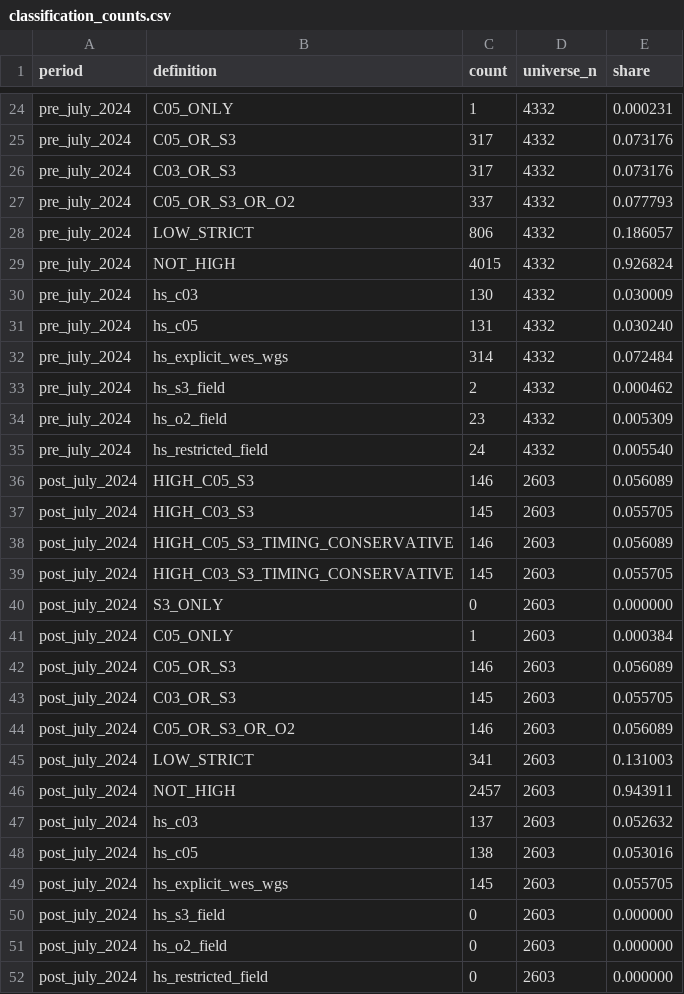
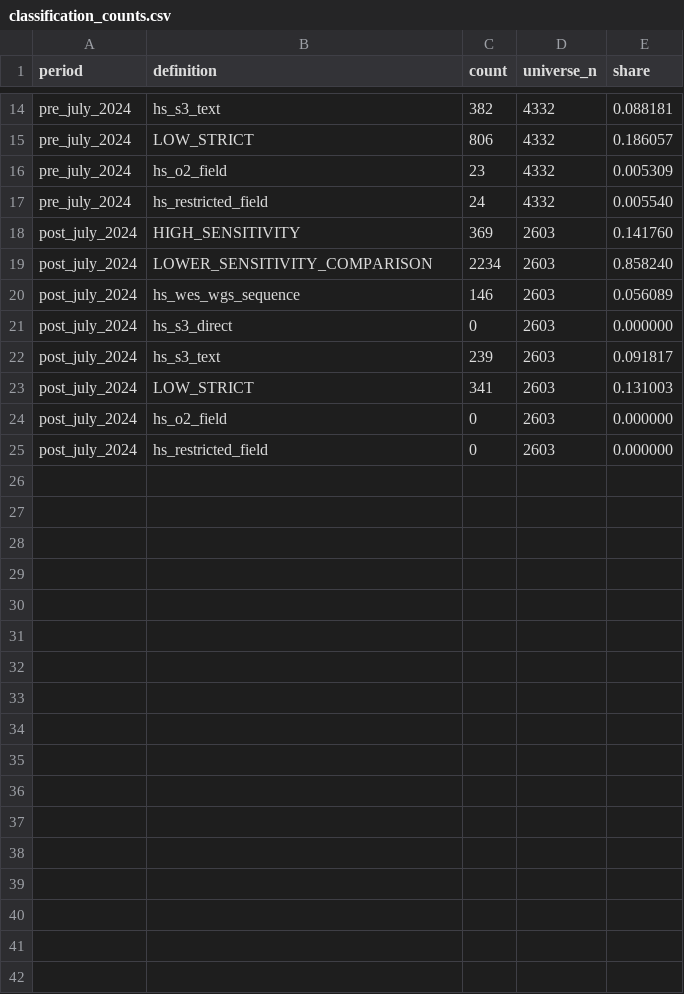
Before and after one commit to ZheqiJ/UKB_empirical, a CSV file: analyses/interrupted_time_series/project_entry2/data/classification_counts.csv, drawn as a sheet; only a part is shown, gaps mark what is left out; removed rows and columns are numbered as before the commit, all else as after; the diff covers the shown part only; the diff names each change by its address in the sheet, - before the commit and + after, or states it on an @@ line.

```diff
--- a/analyses/interrupted_time_series/project_entry2/data/classification_counts.csv
+++ b/analyses/interrupted_time_series/project_entry2/data/classification_counts.csv
-row 24: pre_july_2024 | C05_ONLY | 1 | 4332 | 0.000231
-B14 (definition): C05_OR_S3
+B14 (definition): hs_s3_text
-C14 (count): 317
+C14 (count): 382
-E14 (share): 0.073176
+E14 (share): 0.088181
-row 26: pre_july_2024 | C03_OR_S3 | 317 | 4332 | 0.073176
-row 27: pre_july_2024 | C05_OR_S3_OR_O2 | 337 | 4332 | 0.077793
-row 29: pre_july_2024 | NOT_HIGH | 4015 | 4332 | 0.926824
-row 30: pre_july_2024 | hs_c03 | 130 | 4332 | 0.030009
-row 31: pre_july_2024 | hs_c05 | 131 | 4332 | 0.030240
-row 32: pre_july_2024 | hs_explicit_wes_wgs | 314 | 4332 | 0.072484
-row 33: pre_july_2024 | hs_s3_field | 2 | 4332 | 0.000462
-B18 (definition): HIGH_C05_S3
+B18 (definition): HIGH_SENSITIVITY
-C18 (count): 146
+C18 (count): 369
-E18 (share): 0.056089
+E18 (share): 0.141760
-B19 (definition): HIGH_C03_S3
+B19 (definition): LOWER_SENSITIVITY_COMPARISON
-C19 (count): 145
+C19 (count): 2234
-E19 (share): 0.055705
+E19 (share): 0.858240
-B20 (definition): HIGH_C05_S3_TIMING_CONSERVATIVE
+B20 (definition): hs_wes_wgs_sequence
-row 39: post_july_2024 | HIGH_C03_S3_TIMING_CONSERVATIVE | 145 | 2603 | 0.055705
-B21 (definition): S3_ONLY
+B21 (definition): hs_s3_direct
-row 41: post_july_2024 | C05_ONLY | 1 | 2603 | 0.000384
-B22 (definition): C05_OR_S3
+B22 (definition): hs_s3_text
-C22 (count): 146
+C22 (count): 239
-E22 (share): 0.056089
+E22 (share): 0.091817
-row 43: post_july_2024 | C03_OR_S3 | 145 | 2603 | 0.055705
-row 44: post_july_2024 | C05_OR_S3_OR_O2 | 146 | 2603 | 0.056089
-row 46: post_july_2024 | NOT_HIGH | 2457 | 2603 | 0.943911
-row 47: post_july_2024 | hs_c03 | 137 | 2603 | 0.052632
-row 48: post_july_2024 | hs_c05 | 138 | 2603 | 0.053016
-row 49: post_july_2024 | hs_explicit_wes_wgs | 145 | 2603 | 0.055705
-row 50: post_july_2024 | hs_s3_field | 0 | 2603 | 0.000000
```
Also changed, not shown: 10 removed rows and 23 edited cells elsewhere in this file, analyses/interrupted_time_series/project_entry2/data/application_field_tier_links.csv, analyses/interrupted_time_series/project_entry2/data/project_entry2_monthly.csv, 21 other files.
